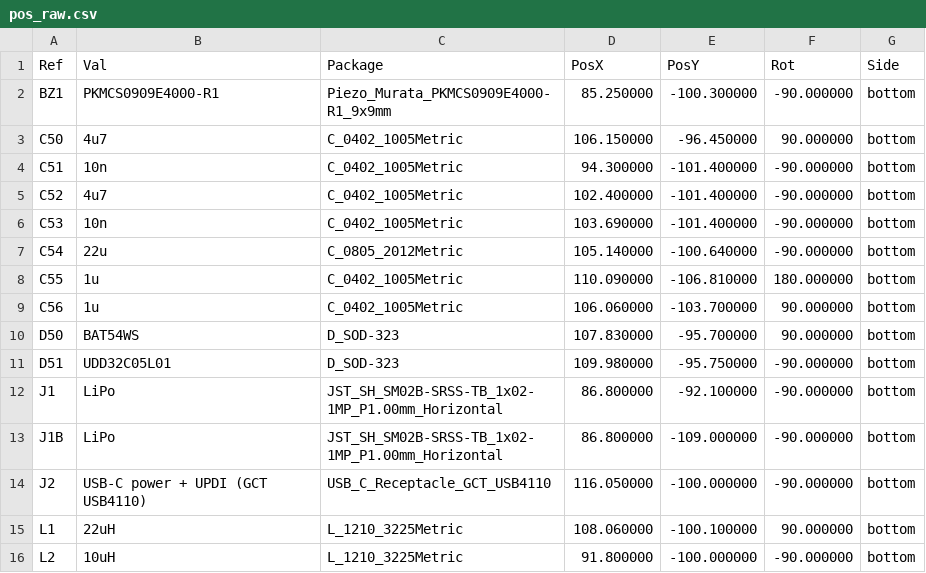
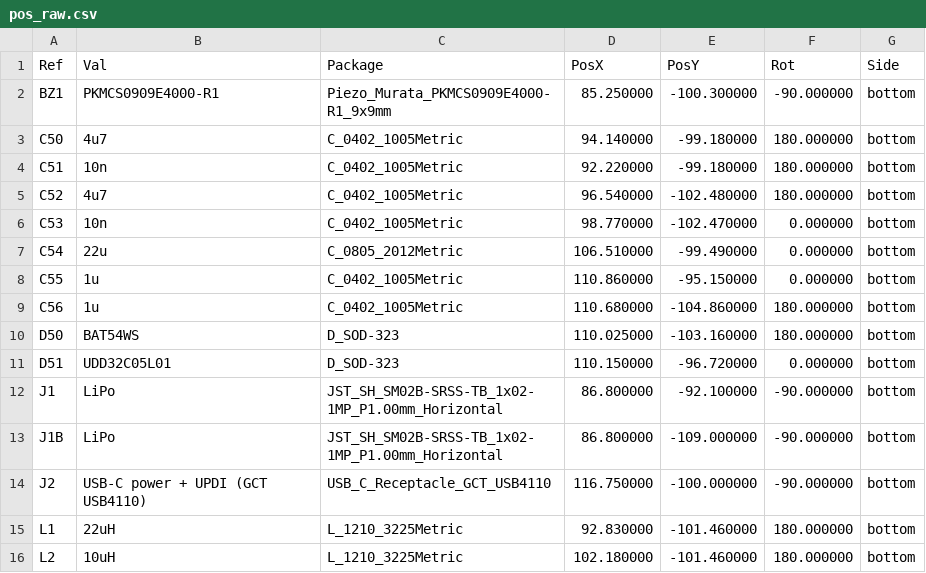
Before and after one commit to stuperbad/LED-Watch, a CSV file: single-color/hardware/production/assembly/pos_raw.csv, drawn as a sheet; only a part is shown; the diff covers the shown part only.

```diff
--- a/single-color/hardware/production/assembly/pos_raw.csv
+++ b/single-color/hardware/production/assembly/pos_raw.csv
@@ -2,15 +2,15 @@ Ref,Val,Package,PosX,PosY,Rot,Side
 "BZ1","PKMCS0909E4000-R1","Piezo_Murata_PKMCS0909E4000-R1_9x9mm",85.250000,-100.300000,-90.000000,bottom
-"C50","4u7","C_0402_1005Metric",106.150000,-96.450000,90.000000,bottom
-"C51","10n","C_0402_1005Metric",94.300000,-101.400000,-90.000000,bottom
-"C52","4u7","C_0402_1005Metric",102.400000,-101.400000,-90.000000,bottom
-"C53","10n","C_0402_1005Metric",103.690000,-101.400000,-90.000000,bottom
-"C54","22u","C_0805_2012Metric",105.140000,-100.640000,-90.000000,bottom
-"C55","1u","C_0402_1005Metric",110.090000,-106.810000,180.000000,bottom
-"C56","1u","C_0402_1005Metric",106.060000,-103.700000,90.000000,bottom
-"D50","BAT54WS","D_SOD-323",107.830000,-95.700000,90.000000,bottom
-"D51","UDD32C05L01","D_SOD-323",109.980000,-95.750000,-90.000000,bottom
+"C50","4u7","C_0402_1005Metric",94.140000,-99.180000,180.000000,bottom
+"C51","10n","C_0402_1005Metric",92.220000,-99.180000,180.000000,bottom
+"C52","4u7","C_0402_1005Metric",96.540000,-102.480000,180.000000,bottom
+"C53","10n","C_0402_1005Metric",98.770000,-102.470000,0.000000,bottom
+"C54","22u","C_0805_2012Metric",106.510000,-99.490000,0.000000,bottom
+"C55","1u","C_0402_1005Metric",110.860000,-95.150000,0.000000,bottom
+"C56","1u","C_0402_1005Metric",110.680000,-104.860000,180.000000,bottom
+"D50","BAT54WS","D_SOD-323",110.025000,-103.160000,180.000000,bottom
+"D51","UDD32C05L01","D_SOD-323",110.150000,-96.720000,0.000000,bottom
 "J1","LiPo","JST_SH_SM02B-SRSS-TB_1x02-1MP_P1.00mm_Horizontal",86.800000,-92.100000,-90.000000,bottom
 "J1B","LiPo","JST_SH_SM02B-SRSS-TB_1x02-1MP_P1.00mm_Horizontal",86.800000,-109.000000,-90.000000,bottom
-"J2","USB-C power + UPDI (GCT USB4110)","USB_C_Receptacle_GCT_USB4110",116.050000,-100.000000,-90.000000,bottom
-"L1","22uH","L_1210_3225Metric",108.060000,-100.100000,90.000000,bottom
-"L2","10uH","L_1210_3225Metric",91.800000,-100.000000,-90.000000,bottom
+"J2","USB-C power + UPDI (GCT USB4110)","USB_C_Receptacle_GCT_USB4110",116.750000,-100.000000,-90.000000,bottom
+"L1","22uH","L_1210_3225Metric",92.830000,-101.460000,180.000000,bottom
+"L2","10uH","L_1210_3225Metric",102.180000,-101.460000,180.000000,bottom
```
Also changed, not shown: 109 edited cells elsewhere in this file, single-color/hardware/production/assembly/CPL.csv, 57 other files.
